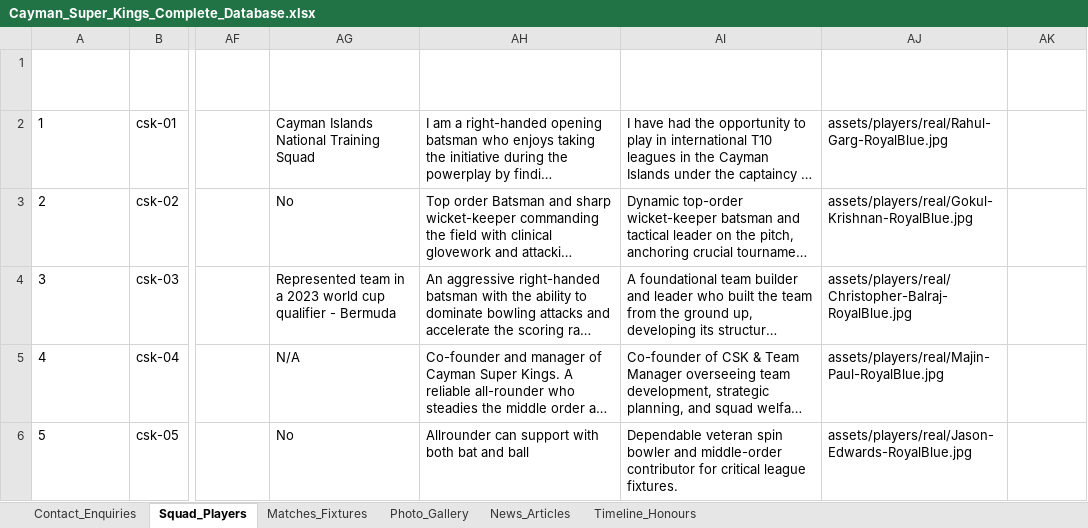
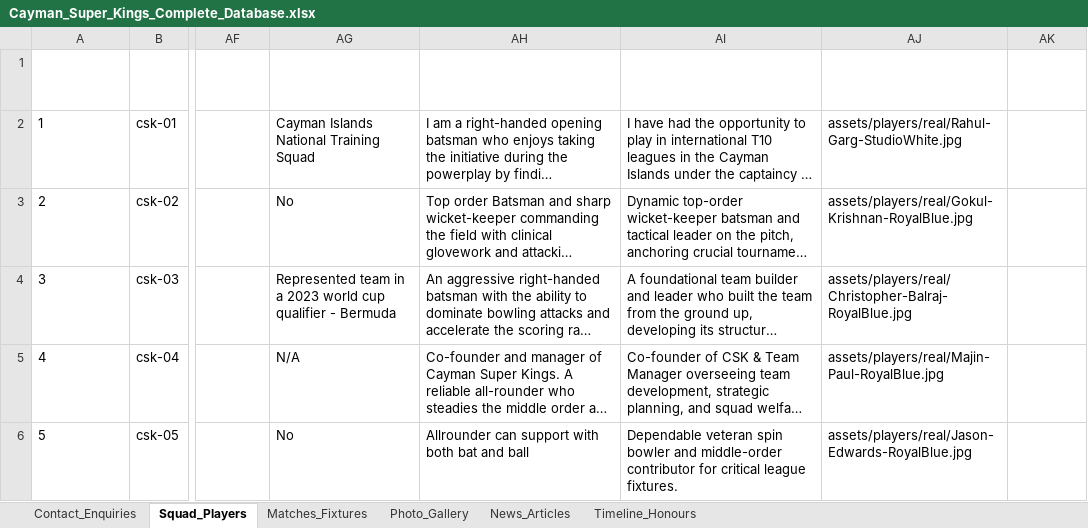
Before and after one commit to Sahitya0805/CAYMAN, an Excel workbook: exports/Cayman_Super_Kings_Complete_Database.xlsx, sheet Squad_Players, drawn as a sheet; only a part is shown, gaps mark what is left out; long unchanged cells end in …; values as stored, in another font and other column widths than the file's, no borders; the diff names each change by its address in the sheet, - before the commit and + after, or states it on an @@ line.

```diff
--- a/exports/Cayman_Super_Kings_Complete_Database.xlsx (sheet Squad_Players)
+++ b/exports/Cayman_Super_Kings_Complete_Database.xlsx (sheet Squad_Players)
-AJ2 (Photo Asset Path): assets/players/real/Rahul-Garg-RoyalBlue.jpg
+AJ2 (Photo Asset Path): assets/players/real/Rahul-Garg-StudioWhite.jpg
```
Also changed, not shown: exports/CSK_Contact_Enquiries_Database.xlsx, 1 other file.
